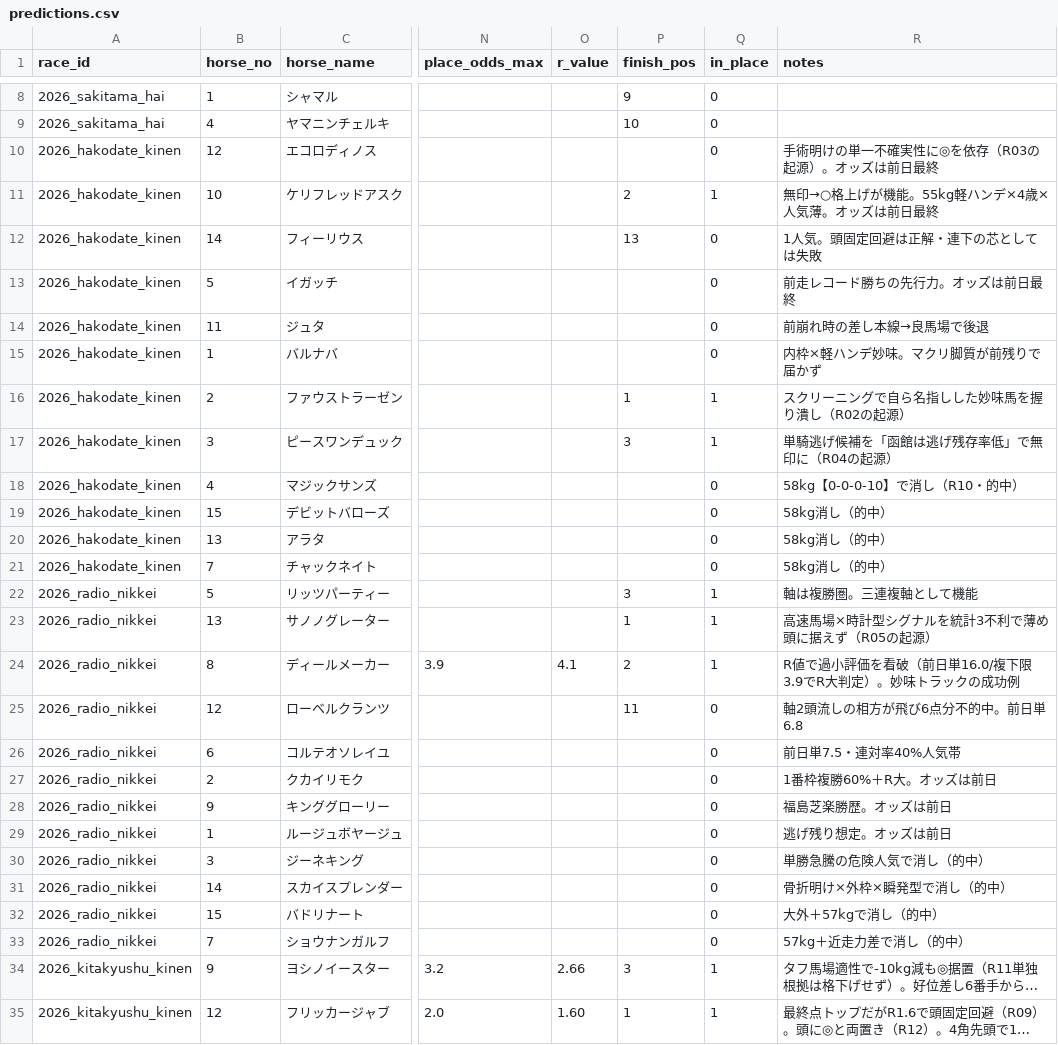
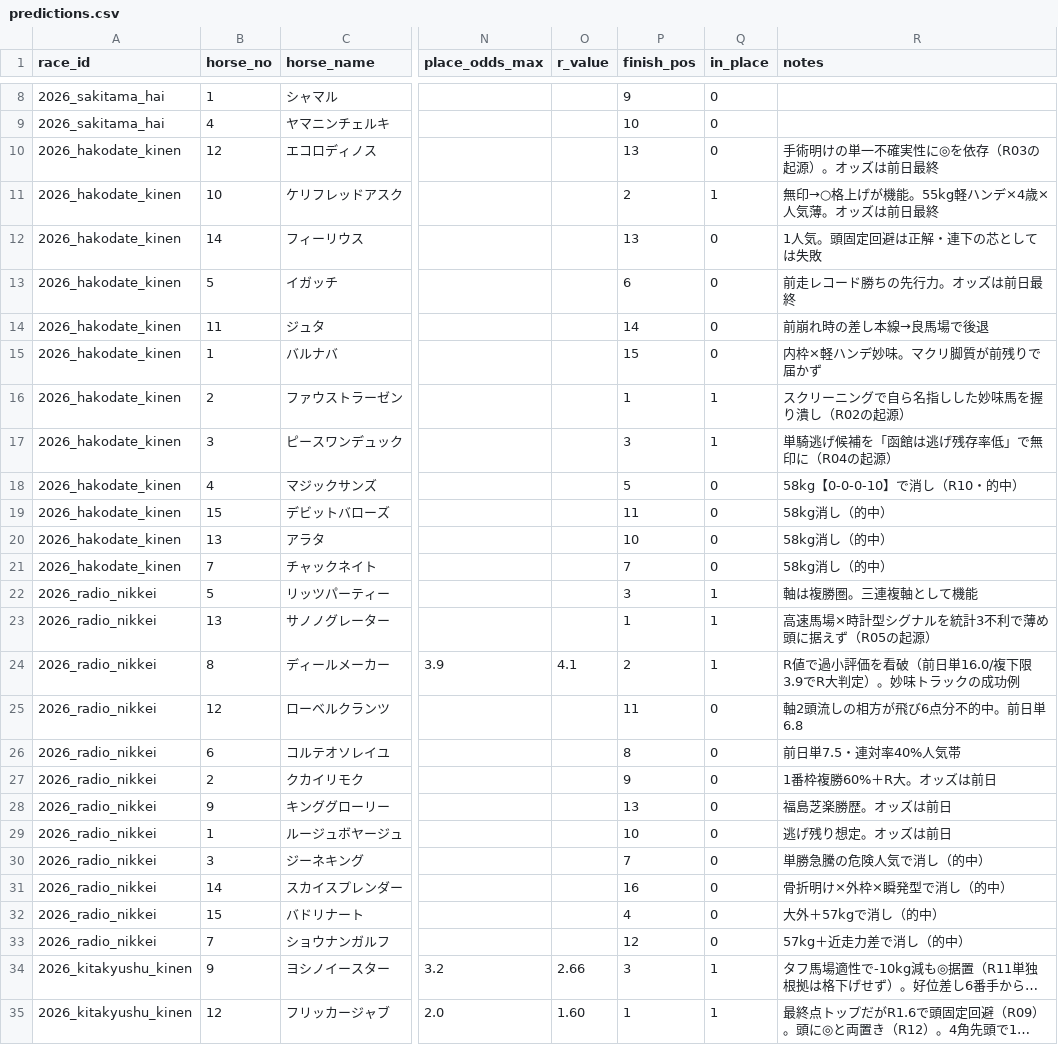
Before and after one commit to Atoyr/keiba, a CSV file: log/predictions.csv, drawn as a sheet; only a part is shown, gaps mark what is left out; long unchanged cells end in …; the diff names each change by its address in the sheet, - before the commit and + after, or states it on an @@ line.

Commit message:
fix 着順記載

```diff
--- a/log/predictions.csv
+++ b/log/predictions.csv
-P10 (finish_pos): (empty)
+P10 (finish_pos): 13
-P13 (finish_pos): (empty)
+P13 (finish_pos): 6
-P14 (finish_pos): (empty)
+P14 (finish_pos): 14
-P15 (finish_pos): (empty)
+P15 (finish_pos): 15
-P18 (finish_pos): (empty)
+P18 (finish_pos): 5
-P19 (finish_pos): (empty)
+P19 (finish_pos): 11
-P20 (finish_pos): (empty)
+P20 (finish_pos): 10
-P21 (finish_pos): (empty)
+P21 (finish_pos): 7
-P26 (finish_pos): (empty)
+P26 (finish_pos): 8
-P27 (finish_pos): (empty)
+P27 (finish_pos): 9
-P28 (finish_pos): (empty)
+P28 (finish_pos): 13
-P29 (finish_pos): (empty)
+P29 (finish_pos): 10
-P30 (finish_pos): (empty)
+P30 (finish_pos): 7
-P31 (finish_pos): (empty)
+P31 (finish_pos): 16
-P32 (finish_pos): (empty)
+P32 (finish_pos): 4
-P33 (finish_pos): (empty)
+P33 (finish_pos): 12
```
